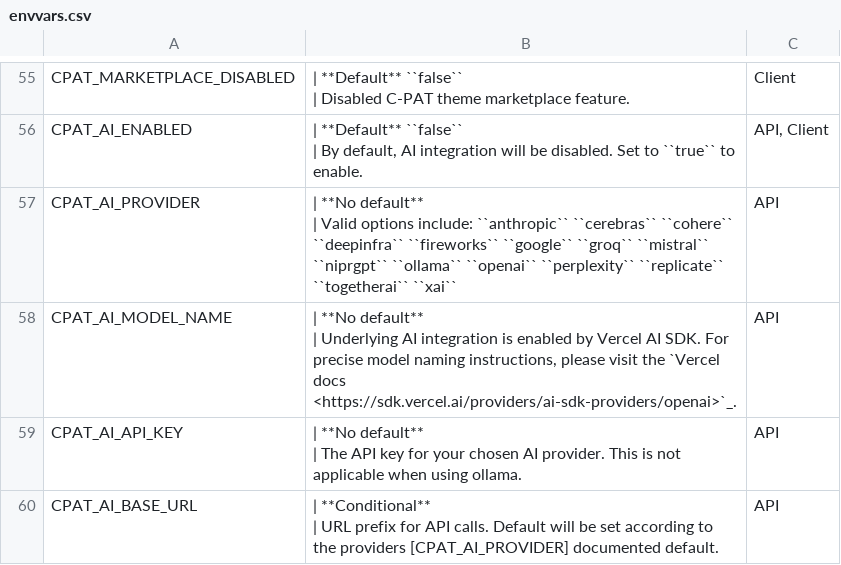
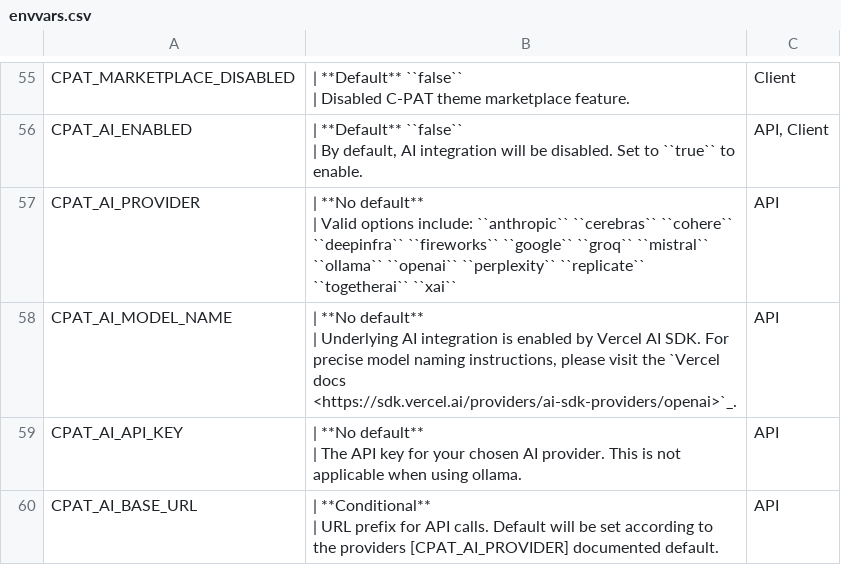
Before and after one commit to NSWC-Crane/C-PAT, a CSV file: docs/source/install/envvars.csv, drawn as a sheet; only a part is shown, gaps mark what is left out.

Commit message:
chore: remove NIPRGPT AI provider

```diff
--- a/docs/source/install/envvars.csv
+++ b/docs/source/install/envvars.csv
@@ -111,4 +111,4 @@
 | By default, AI integration will be disabled. Set to ``true`` to enable. ","API, Client"
-"CPAT_AI_PROVIDER","| **No default**
-| Valid options include: ``anthropic`` ``cerebras`` ``cohere`` ``deepinfra`` ``fireworks`` ``google`` ``groq`` ``mistral`` ``niprgpt`` ``ollama`` ``openai`` ``perplexity`` ``replicate`` ``togetherai`` ``xai`` ","API"
+"CPAT_AI_PROVIDER","| **No default**
+| Valid options include: ``anthropic`` ``cerebras`` ``cohere`` ``deepinfra`` ``fireworks`` ``google`` ``groq`` ``mistral`` ``ollama`` ``openai`` ``perplexity`` ``replicate`` ``togetherai`` ``xai`` ","API"
 "CPAT_AI_MODEL_NAME","| **No default**
```
Also changed, not shown: 2 other files.
